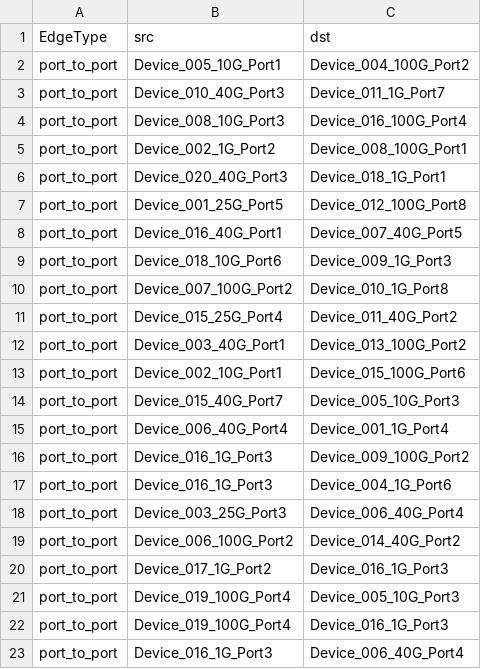
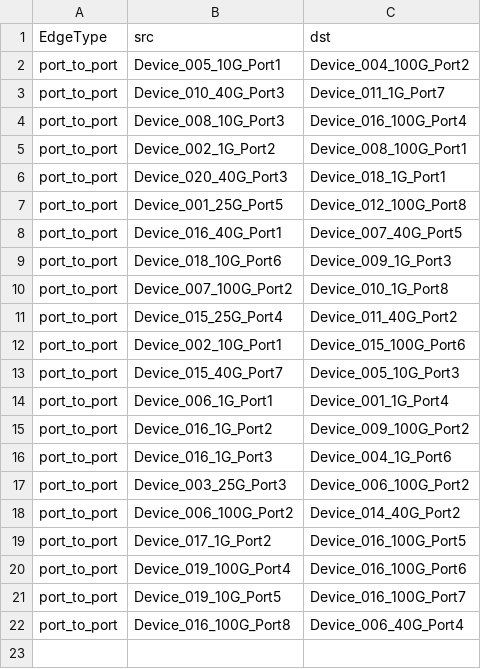
Before and after one commit to ddlqhd/graph-app, a CSV file: database/example_data/port-port.csv, drawn as a sheet.

```diff
--- a/database/example_data/port-port.csv
+++ b/database/example_data/port-port.csv
@@ -11,13 +11,12 @@ port_to_port,Device_007_100G_Port2,Device_010_1G_Port8
 port_to_port,Device_015_25G_Port4,Device_011_40G_Port2
-port_to_port,Device_003_40G_Port1,Device_013_100G_Port2
 port_to_port,Device_002_10G_Port1,Device_015_100G_Port6
 port_to_port,Device_015_40G_Port7,Device_005_10G_Port3
-port_to_port,Device_006_40G_Port4,Device_001_1G_Port4
-port_to_port,Device_016_1G_Port3,Device_009_100G_Port2
+port_to_port,Device_006_1G_Port1,Device_001_1G_Port4
+port_to_port,Device_016_1G_Port2,Device_009_100G_Port2
 port_to_port,Device_016_1G_Port3,Device_004_1G_Port6
-port_to_port,Device_003_25G_Port3,Device_006_40G_Port4
+port_to_port,Device_003_25G_Port3,Device_006_100G_Port2
 port_to_port,Device_006_100G_Port2,Device_014_40G_Port2
-port_to_port,Device_017_1G_Port2,Device_016_1G_Port3
-port_to_port,Device_019_100G_Port4,Device_005_10G_Port3
-port_to_port,Device_019_100G_Port4,Device_016_1G_Port3
-port_to_port,Device_016_1G_Port3,Device_006_40G_Port4
+port_to_port,Device_017_1G_Port2,Device_016_100G_Port5
+port_to_port,Device_019_100G_Port4,Device_016_100G_Port6
+port_to_port,Device_019_10G_Port5,Device_016_100G_Port7
+port_to_port,Device_016_100G_Port8,Device_006_40G_Port4
```
Also changed, not shown: database/example_data/node-port.csv, 1 other file.
